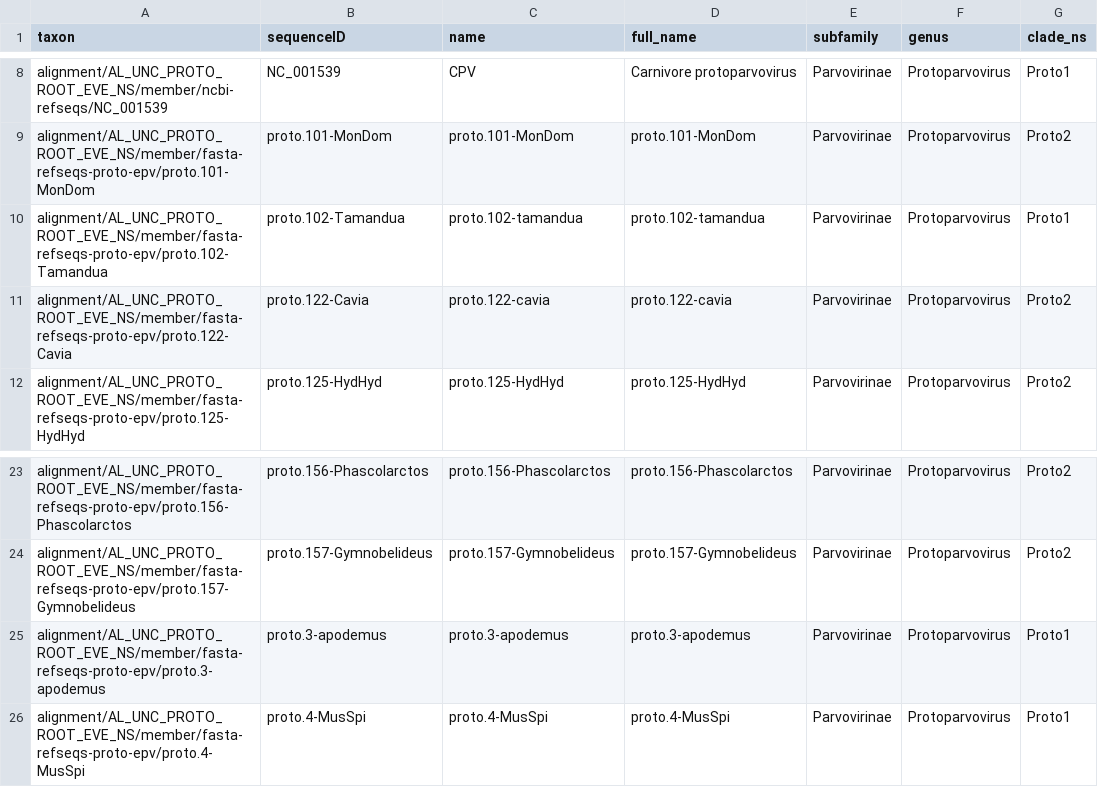
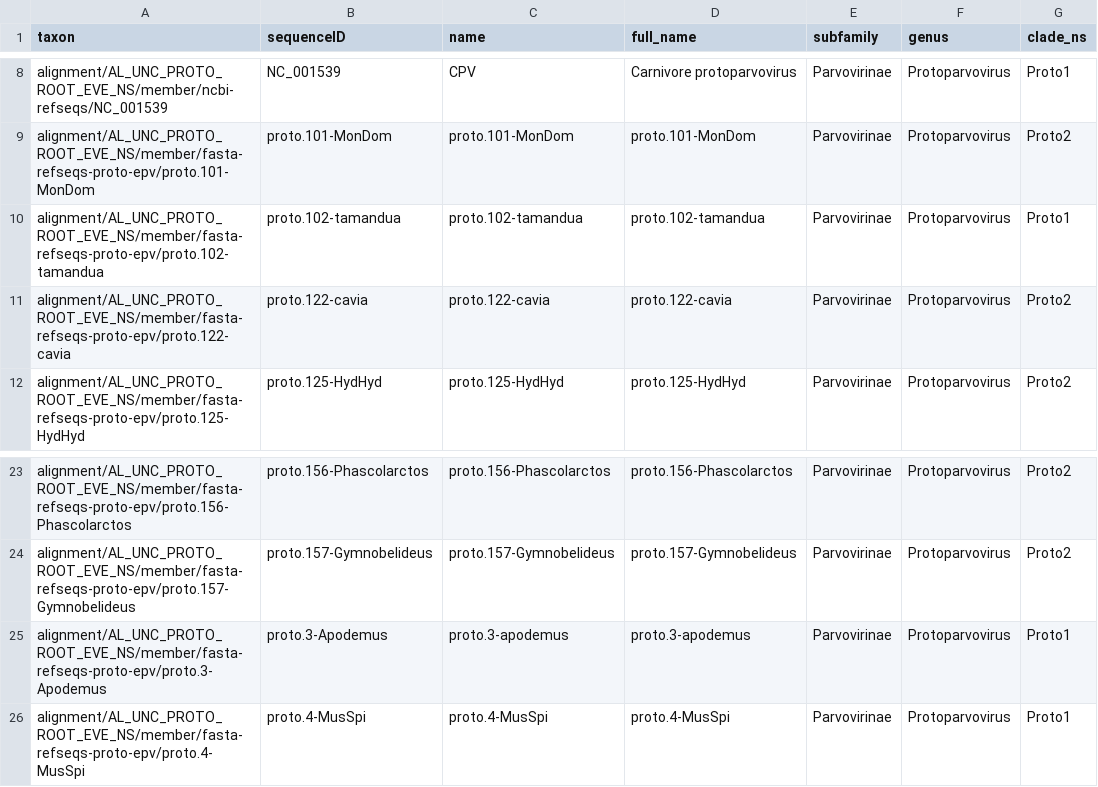
Before and after one commit to giffordlabcvr/Parvovirus-GLUE, a TSV file: trees/genus-level-with-eves/proto-epv-root-rep78.figtree-annotations.tsv, drawn as a sheet; only a part is shown, gaps mark what is left out; the diff names each change by its address in the sheet, - before the commit and + after, or states it on an @@ line.

```diff
--- a/trees/genus-level-with-eves/proto-epv-root-rep78.figtree-annotations.tsv
+++ b/trees/genus-level-with-eves/proto-epv-root-rep78.figtree-annotations.tsv
-A10 (taxon): alignment/AL_UNC_PROTO_ROOT_EVE_NS/member/fasta-refseqs-proto-epv/proto.102-Tamandua
+A10 (taxon): alignment/AL_UNC_PROTO_ROOT_EVE_NS/member/fasta-refseqs-proto-epv/proto.102-tamandua
-B10 (sequenceID): proto.102-Tamandua
+B10 (sequenceID): proto.102-tamandua
-A11 (taxon): alignment/AL_UNC_PROTO_ROOT_EVE_NS/member/fasta-refseqs-proto-epv/proto.122-Cavia
+A11 (taxon): alignment/AL_UNC_PROTO_ROOT_EVE_NS/member/fasta-refseqs-proto-epv/proto.122-cavia
-B11 (sequenceID): proto.122-Cavia
+B11 (sequenceID): proto.122-cavia
-A25 (taxon): alignment/AL_UNC_PROTO_ROOT_EVE_NS/member/fasta-refseqs-proto-epv/proto.3-apodemus
+A25 (taxon): alignment/AL_UNC_PROTO_ROOT_EVE_NS/member/fasta-refseqs-proto-epv/proto.3-Apodemus
-B25 (sequenceID): proto.3-apodemus
+B25 (sequenceID): proto.3-Apodemus
```
Also changed, not shown: trees/genus-level-with-eves/proto-epv-root-vp1.figtree-annotations.tsv, 6 other files.
